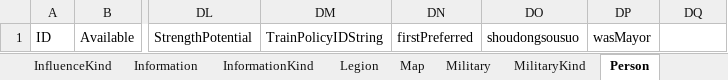
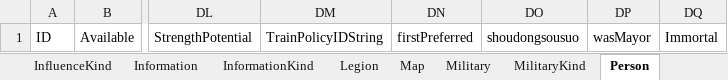
Before and after one commit to luiges90/ZHSan, an Excel workbook: Content/Data/xlsTemplate.xlsx, sheet Person, drawn as a sheet; only a part is shown, gaps mark what is left out; values as stored, in another font and other column widths than the file's, no borders; the diff names each change by its address in the sheet, - before the commit and + after, or states it on an @@ line.

```diff
--- a/Content/Data/xlsTemplate.xlsx (sheet Person)
+++ b/Content/Data/xlsTemplate.xlsx (sheet Person)
-DQ1: (empty)
+DQ1: Immortal
```
Also changed, not shown: 1 other file.
